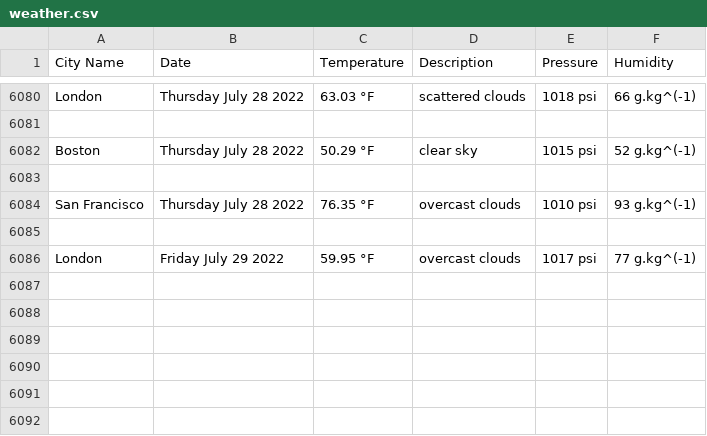
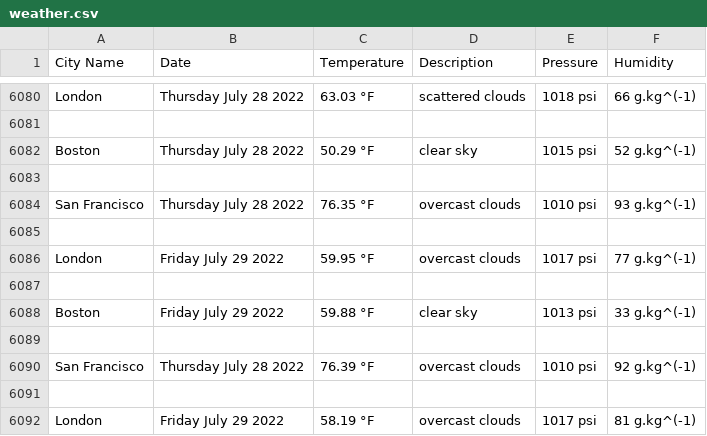
Before and after one commit to handel-fan/pythonic-weather, a CSV file: weather.csv, drawn as a sheet; only a part is shown, gaps mark what is left out; the diff names each change by its address in the sheet, - before the commit and + after, or states it on an @@ line.

```diff
--- a/weather.csv
+++ b/weather.csv
+row 6087: (empty)
+row 6088: Boston | Friday July 29 2022 | 59.88 °F | clear sky | 1013 psi | 33 g.kg^(-1)
+row 6089: (empty)
+row 6090: San Francisco | Thursday July 28 2022 | 76.39 °F | overcast clouds | 1010 psi | 92 g.kg^(-1)
+row 6091: (empty)
+row 6092: London | Friday July 29 2022 | 58.19 °F | overcast clouds | 1017 psi | 81 g.kg^(-1)
```
